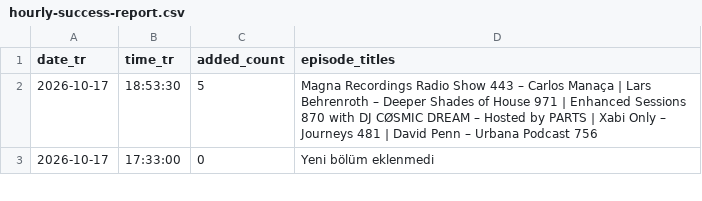
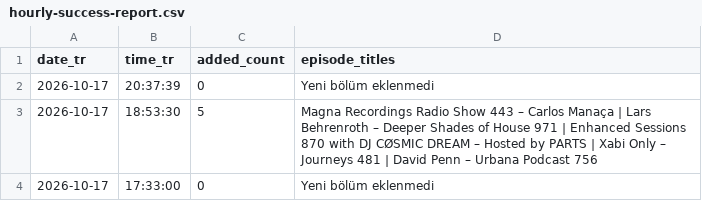
Before and after one commit to kuafor41/radioshows-podcast, a CSV file: data/hourly-success-report.csv, drawn as a sheet; only a part is shown.

```diff
--- a/data/hourly-success-report.csv
+++ b/data/hourly-success-report.csv
@@ -1,2 +1,3 @@
 date_tr,time_tr,added_count,episode_titles
+2026-10-17,20:37:39,0,Yeni bölüm eklenmedi
 2026-10-17,18:53:30,5,Magna Recordings Radio Show 443 – Carlos Manaça | Lars Behrenroth – Deeper Shades of House 971 | Enhanced Sessions 870 with DJ CØSMIC DREAM – Hosted by PARTS | Xabi Only – Journeys 481 | David Penn – Urbana Podcast 756
```
Also changed, not shown: data/retry-queue.csv, data/run-report.csv, 8 other files.
